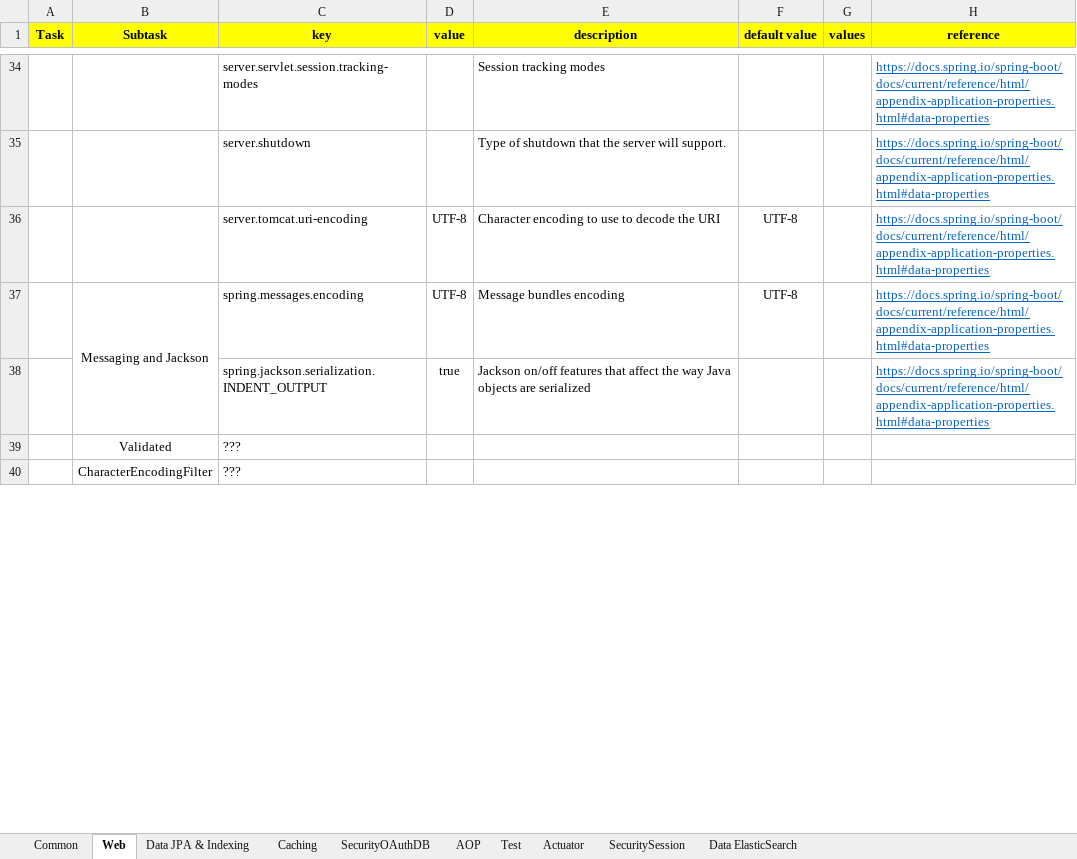
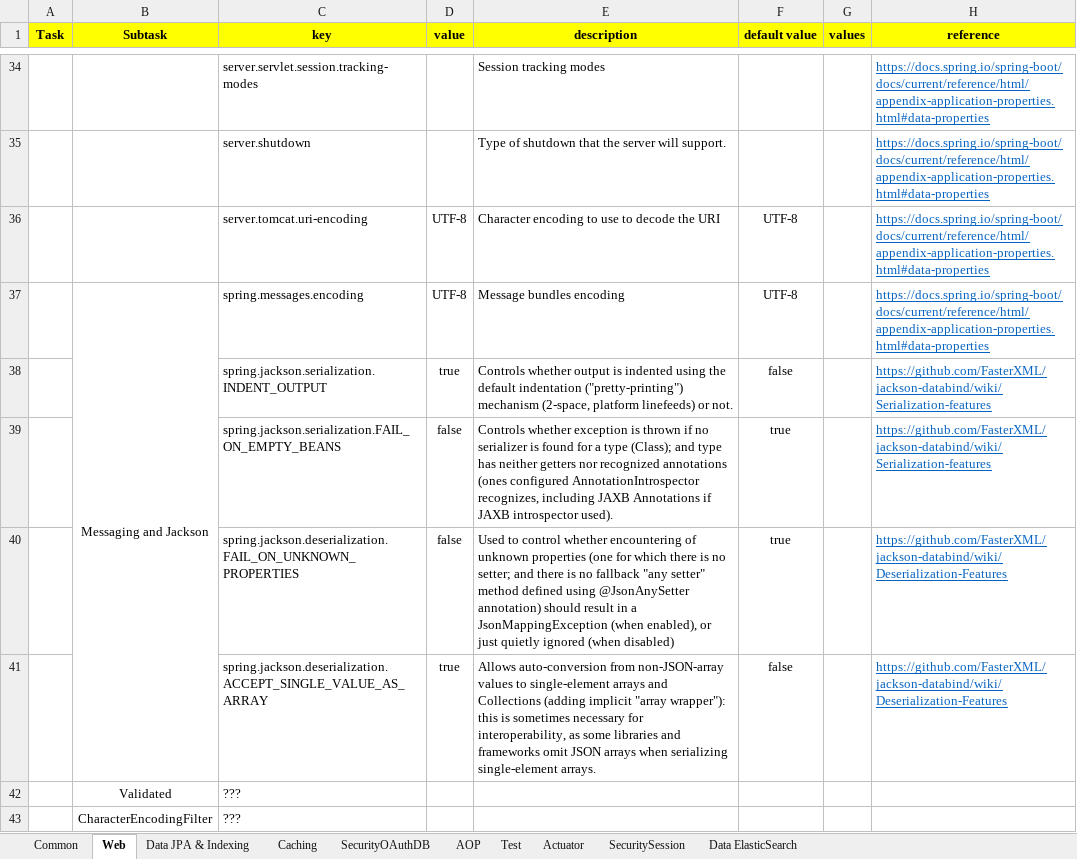
Before and after one commit to motaharinia/learning, an Excel workbook: Development/project application properties.xlsx, sheet Web, drawn as a sheet; only a part is shown, gaps mark what is left out; values as stored, in another font and other column widths than the file's, no borders; the diff names each change by its address in the sheet, - before the commit and + after, or states it on an @@ line.

```diff
--- a/Development/project application properties.xlsx (sheet Web)
+++ b/Development/project application properties.xlsx (sheet Web)
-E38 (description): Jackson on/off features that affect the way Java objects are serialized
+E38 (description): Controls whether output is indented using the default indentation ("pretty-printing") mechanism (2-space, platform linefeeds) or not.
-F38 (default value): (empty)
+F38 (default value): false
-H38 (reference): https://docs.spring.io/spring-boot/docs/current/reference/html/appendix-application-properties.html#data-properties
+H38 (reference): https://github.com/FasterXML/jackson-databind/wiki/Serialization-features
+row 39:  |  | spring.jackson.serialization.FAIL_ON_EMPTY_BEANS | false | Controls whether exception is thrown if no serializer is found for a type (Class); and type has neither getters nor recognized annotations (ones configured AnnotationIntrospector recognizes, including JAXB Annotations if JAXB introspector used). | true |  | https://github.com/FasterXML/jackson-databind/wiki/Serialization-features
+row 40:  |  | spring.jackson.deserialization.FAIL_ON_UNKNOWN_PROPERTIES | false | Used to control whether encountering of unknown properties (one for which there is no setter; and there is no fallback "any setter" method defined using @JsonAnySetter annotation) should result in a JsonMappingException (when enabled), or just quietly ignored (when disabled) | true |  | https://github.com/FasterXML/jackson-databind/wiki/Deserialization-Features
+row 41:  |  | spring.jackson.deserialization.ACCEPT_SINGLE_VALUE_AS_ARRAY | true | Allows auto-conversion from non-JSON-array values to single-element arrays and Collections (adding implicit "array wrapper"): this is sometimes necessary for interoperability, as some libraries and frameworks omit JSON arrays when serializing single-element arrays. | false |  | https://github.com/FasterXML/jackson-databind/wiki/Deserialization-Features
```
Also changed, not shown: Development/ms standards.xlsx, 8 other files.
